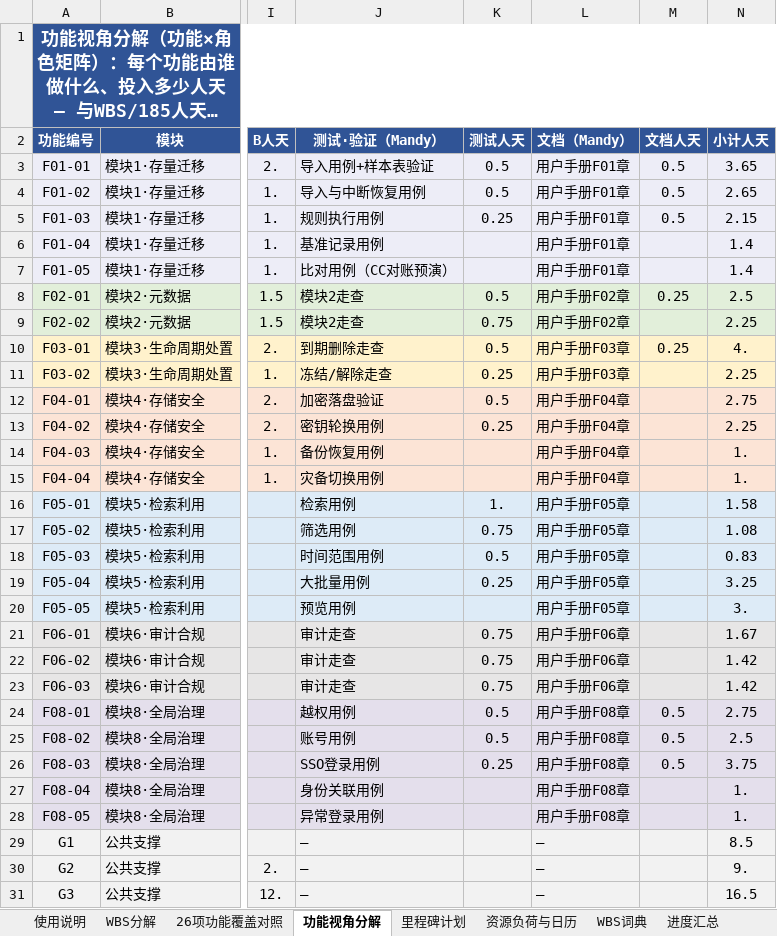
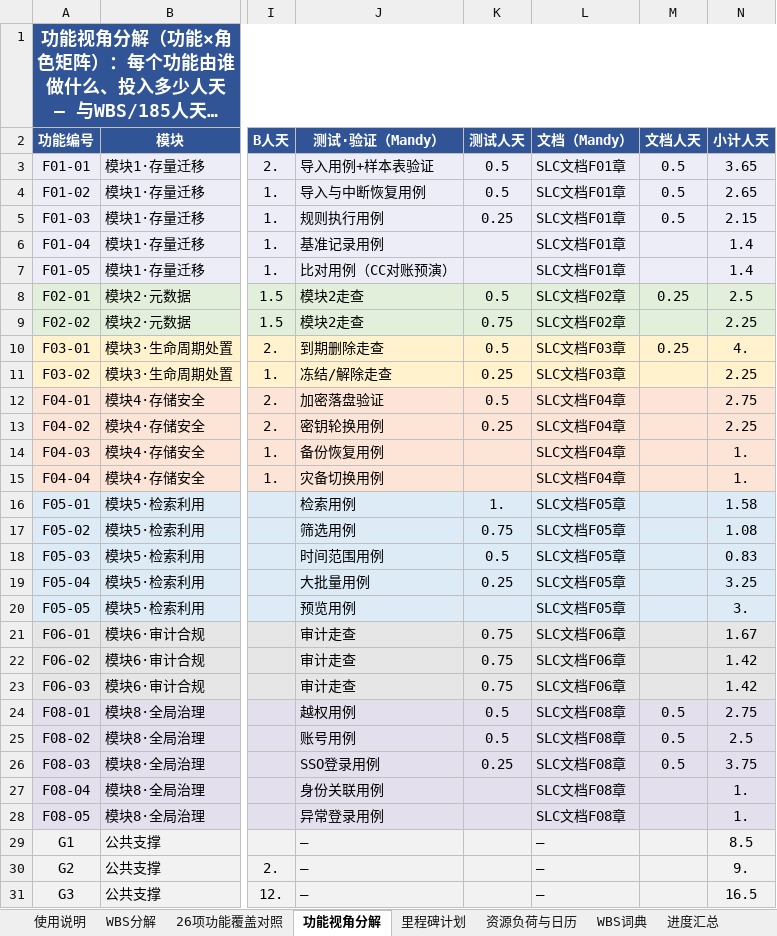
Before and after one commit to GoLangCJava/wbs, an Excel workbook: RIMS项目WBS工作分解_AI Native版.xlsx, sheet 功能视角分解, drawn as a sheet; only a part is shown, gaps mark what is left out; long unchanged cells end in …; values as stored, in another font and other column widths than the file's, no borders; the diff names each change by its address in the sheet, - before the commit and + after, or states it on an @@ line.

Commit message:
功能视角分解：文档列「用户手册F0x章」统一改为「SLC文档F0x章」（26处）
Co-authored-by: arena-agent <297053741+arena-agent@users.noreply.github.com>

```diff
--- a/RIMS项目WBS工作分解_AI Native版.xlsx (sheet 功能视角分解)
+++ b/RIMS项目WBS工作分解_AI Native版.xlsx (sheet 功能视角分解)
-L3:L7 (文档（Mandy）): 用户手册F01章
+L3:L7 (文档（Mandy）): SLC文档F01章
-L8:L9 (文档（Mandy）): 用户手册F02章
+L8:L9 (文档（Mandy）): SLC文档F02章
-L10:L11 (文档（Mandy）): 用户手册F03章
+L10:L11 (文档（Mandy）): SLC文档F03章
-L12:L15 (文档（Mandy）): 用户手册F04章
+L12:L15 (文档（Mandy）): SLC文档F04章
-L16:L20 (文档（Mandy）): 用户手册F05章
+L16:L20 (文档（Mandy）): SLC文档F05章
-L21:L23 (文档（Mandy）): 用户手册F06章
+L21:L23 (文档（Mandy）): SLC文档F06章
-L24:L28 (文档（Mandy）): 用户手册F08章
+L24:L28 (文档（Mandy）): SLC文档F08章
```
Also changed, not shown: sheet 使用说明, 1 other file.
